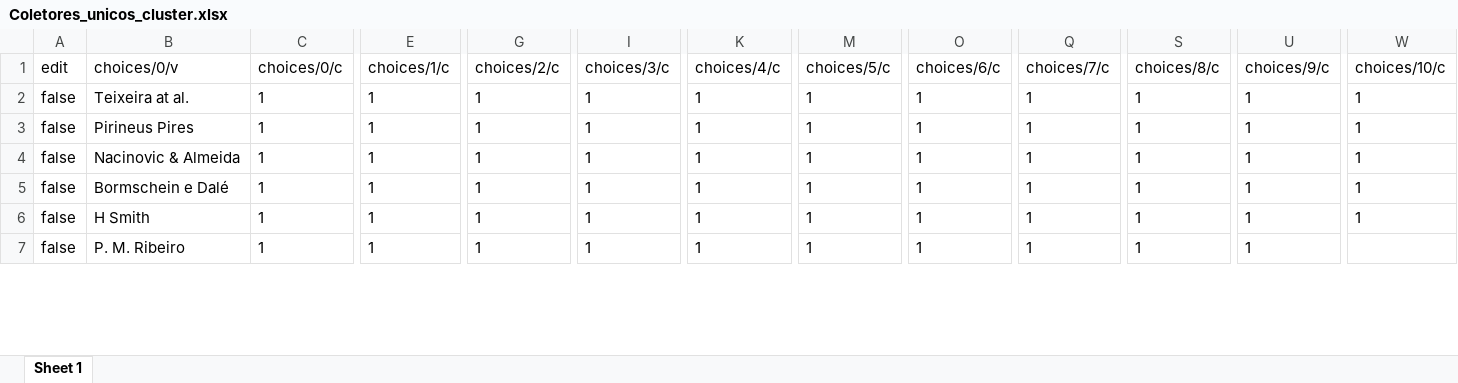
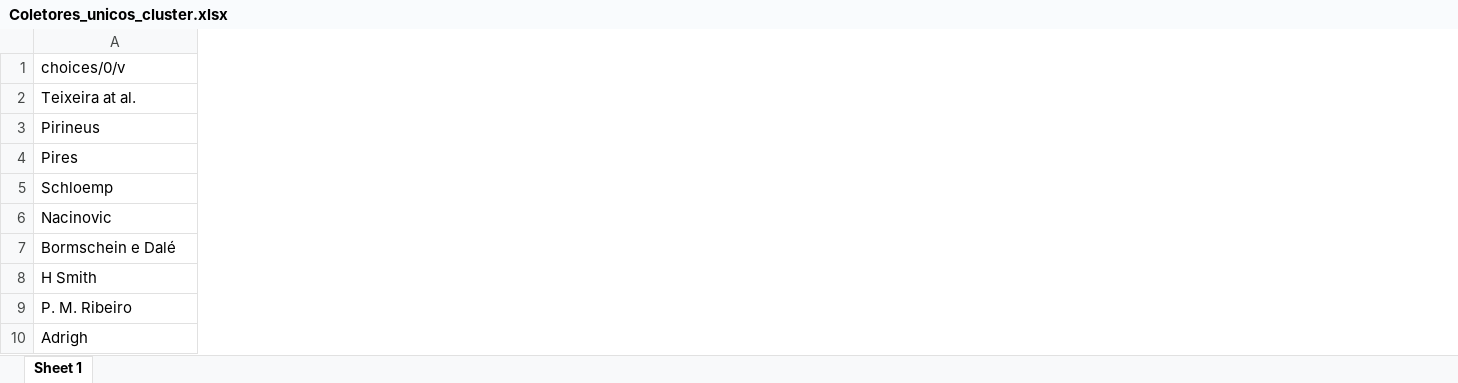
Before and after one commit to MuseuNacional/diretoriaColecoes, an Excel workbook: specify/ornitologia/Coletores_unicos_cluster.xlsx, sheet Sheet 1, drawn as a sheet; only a part is shown, gaps mark what is left out; values as stored, in another font and other column widths than the file's, no borders; removed rows and columns are numbered as before the commit, all else as after; rows hold the shown columns only; the diff covers the shown part only; the diff names each change by its address in the sheet, - before the commit and + after, or states it on an @@ line.

Commit message:
Update Coletores_unicos_cluster.xlsx

```diff
--- a/specify/ornitologia/Coletores_unicos_cluster.xlsx (sheet Sheet 1)
+++ b/specify/ornitologia/Coletores_unicos_cluster.xlsx (sheet Sheet 1)
-column A (edit), row 2: false; rows 5-7: all false
-column C (choices/0/c), row 2: 1; rows 5-7: all 1
-column E (choices/1/c), row 2: 1; rows 5-7: all 1
-column G (choices/2/c), row 2: 1; rows 5-7: all 1
-column I (choices/3/c), row 2: 1; rows 5-7: all 1
-column K (choices/4/c), row 2: 1; rows 5-7: all 1
-column M (choices/5/c), row 2: 1; rows 5-7: all 1
-column O (choices/6/c), row 2: 1; rows 5-7: all 1
-column Q (choices/7/c), row 2: 1; rows 5-7: all 1
-column S (choices/8/c), row 2: 1; rows 5-7: all 1
-column U (choices/9/c), row 2: 1; rows 5-7: all 1
-column W (choices/10/c), row 2: 1; rows 5-6: 1 | 1
-row 3: false | Pirineus Pires | 1 | 1 | 1 | 1 | 1 | 1 | 1 | 1 | 1 | 1 | 1
-row 4: false | Nacinovic & Almeida | 1 | 1 | 1 | 1 | 1 | 1 | 1 | 1 | 1 | 1 | 1
+row 3: Pirineus
+row 4: Pires
+row 5: Schloemp
+row 6: Nacinovic
+row 10: Adrigh
```
Also changed, not shown: 8 added rows, 5 removed rows, 8 removed columns and 27 edited cells elsewhere in this sheet.
